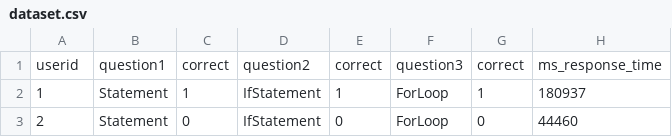
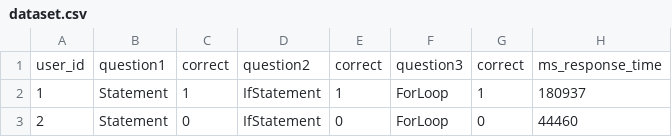
Before and after one commit to NihadR/Dissertation, a CSV file: dataset.csv, drawn as a sheet; only a part is shown.

Commit message:
Update dataset.csv

```diff
--- a/dataset.csv
+++ b/dataset.csv
@@ -1,2 +1,2 @@
-userid,question1,correct,question2,correct,question3,correct,ms_response_time
+user_id,question1,correct,question2,correct,question3,correct,ms_response_time
 1,Statement,1,IfStatement,1,ForLoop,1,180937
```
